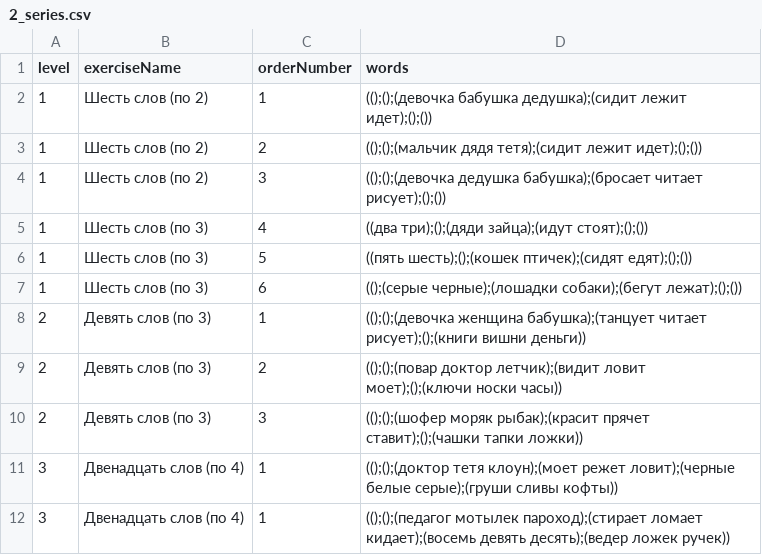
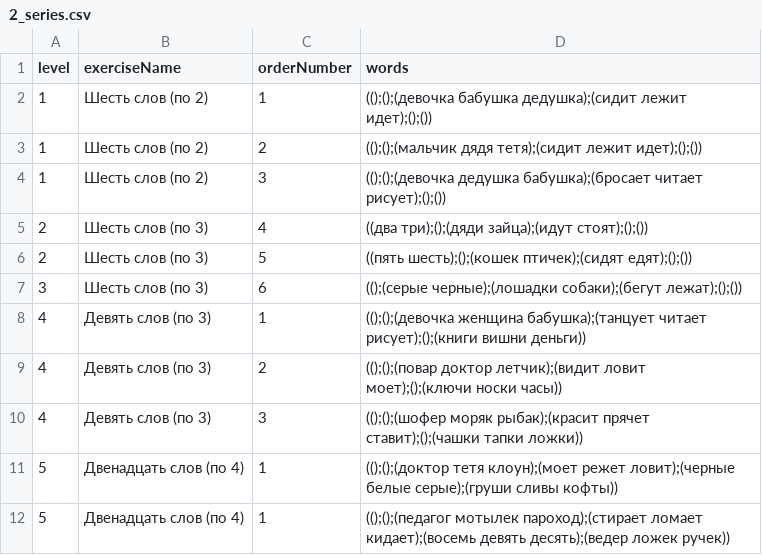
Before and after one commit to Brain-up/brn, a CSV file: src/main/resources/initFiles/2_series.csv, drawn as a sheet.

Commit message:
EPMLABSBRN-517  fix template

```diff
--- a/src/main/resources/initFiles/2_series.csv
+++ b/src/main/resources/initFiles/2_series.csv
@@ -4,9 +4,9 @@ level,exerciseName,orderNumber,words
 1,Шесть слов (по 2),3,(();();(девочка дедушка бабушка);(бросает читает рисует);();())
-1,Шесть слов (по 3),4,((два три);();(дяди зайца);(идут стоят);();())
-1,Шесть слов (по 3),5,((пять шесть);();(кошек птичек);(сидят едят);();())
-1,Шесть слов (по 3),6,(();(серые черные);(лошадки собаки);(бегут лежат);();())
-2,Девять слов (по 3),1,(();();(девочка женщина бабушка);(танцует читает рисует);();(книги вишни деньги))
-2,Девять слов (по 3),2,(();();(повар доктор летчик);(видит ловит моет);();(ключи носки часы))
-2,Девять слов (по 3),3,(();();(шофер моряк рыбак);(красит прячет ставит);();(чашки тапки ложки))
-3,Двенадцать слов (по 4),1,(();();(доктор тетя клоун);(моет режет ловит);(черные белые серые);(груши сливы кофты))
-3,Двенадцать слов (по 4),1,(();();(педагог мотылек пароход);(стирает ломает кидает);(восемь девять десять);(ведер ложек ручек))
+2,Шесть слов (по 3),4,((два три);();(дяди зайца);(идут стоят);();())
+2,Шесть слов (по 3),5,((пять шесть);();(кошек птичек);(сидят едят);();())
+3,Шесть слов (по 3),6,(();(серые черные);(лошадки собаки);(бегут лежат);();())
+4,Девять слов (по 3),1,(();();(девочка женщина бабушка);(танцует читает рисует);();(книги вишни деньги))
+4,Девять слов (по 3),2,(();();(повар доктор летчик);(видит ловит моет);();(ключи носки часы))
+4,Девять слов (по 3),3,(();();(шофер моряк рыбак);(красит прячет ставит);();(чашки тапки ложки))
+5,Двенадцать слов (по 4),1,(();();(доктор тетя клоун);(моет режет ловит);(черные белые серые);(груши сливы кофты))
+5,Двенадцать слов (по 4),1,(();();(педагог мотылек пароход);(стирает ломает кидает);(восемь девять десять);(ведер ложек ручек))
```
